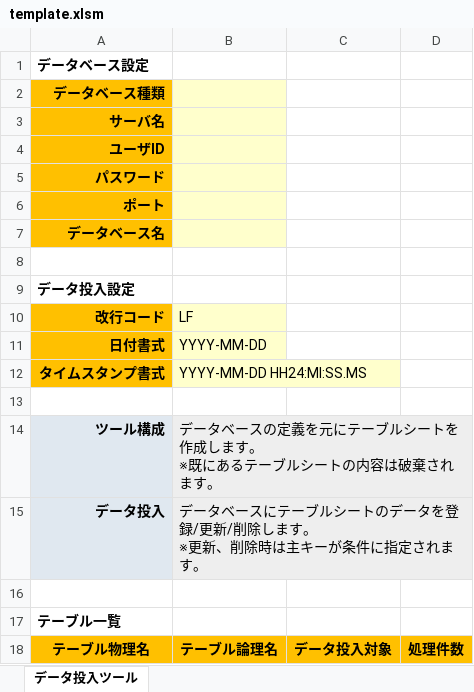
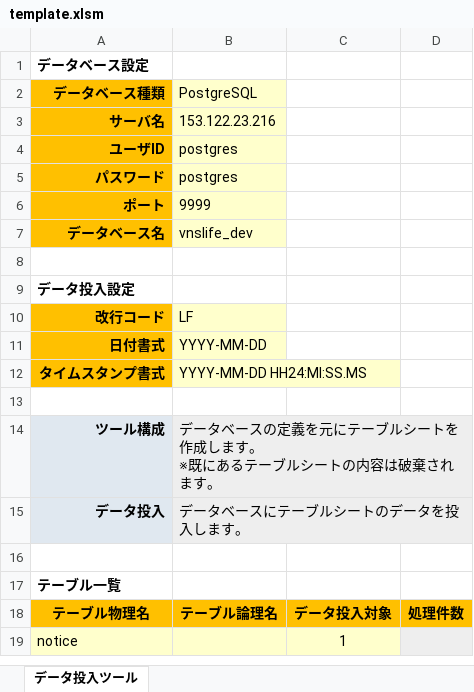
Before and after one commit to thirdplay/DataEntryTool, an Excel workbook: src/DataEntryTool.xlsm/template.xlsm, sheet データ投入ツール, drawn as a sheet; values as stored, in another font and other column widths than the file's, no borders; ↵ is a line break in a cell; the diff names each change by its address in the sheet, - before the commit and + after, or states it on an @@ line.

```diff
--- a/src/DataEntryTool.xlsm/template.xlsm (sheet データ投入ツール)
+++ b/src/DataEntryTool.xlsm/template.xlsm (sheet データ投入ツール)
-B2: (empty)
+B2: PostgreSQL
-B3 (PostgreSQL): (empty)
+B3 (PostgreSQL): 153.122.23.216
-B4:B5 (PostgreSQL): (empty)
+B4:B5 (PostgreSQL): postgres
-B6 (PostgreSQL): (empty)
+B6 (PostgreSQL): 9999
-B7 (PostgreSQL): (empty)
+B7 (PostgreSQL): vnslife_dev
-B15 (PostgreSQL): データベースにテーブルシートのデータを登録/更新/削除します。 ↵ ※更新、削除時は主キーが条件に指定されます。
+B15 (PostgreSQL): データベースにテーブルシートのデータを投入します。
+row 19: notice |  | 1
```
Also changed, not shown: 12 other files.
